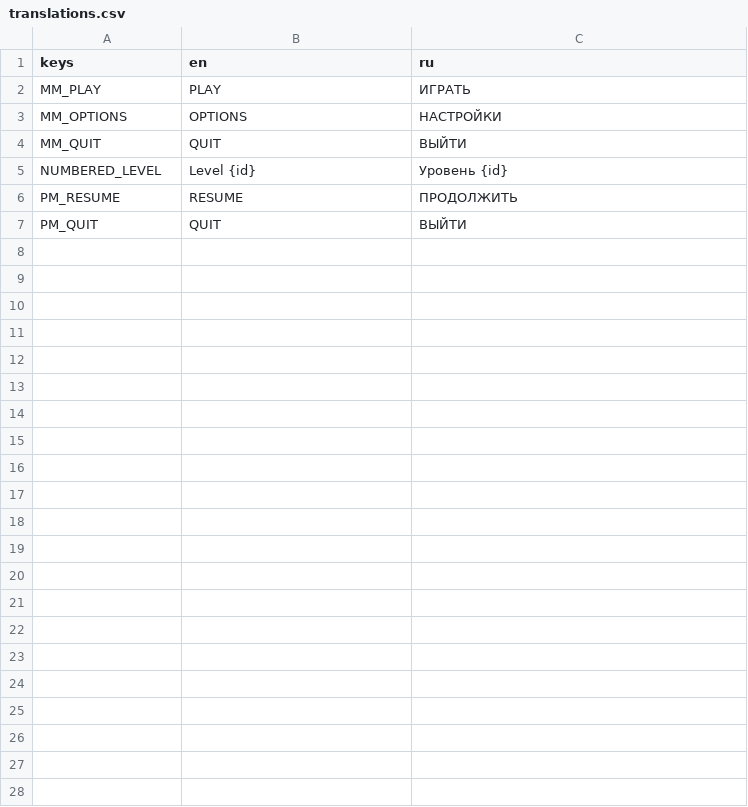
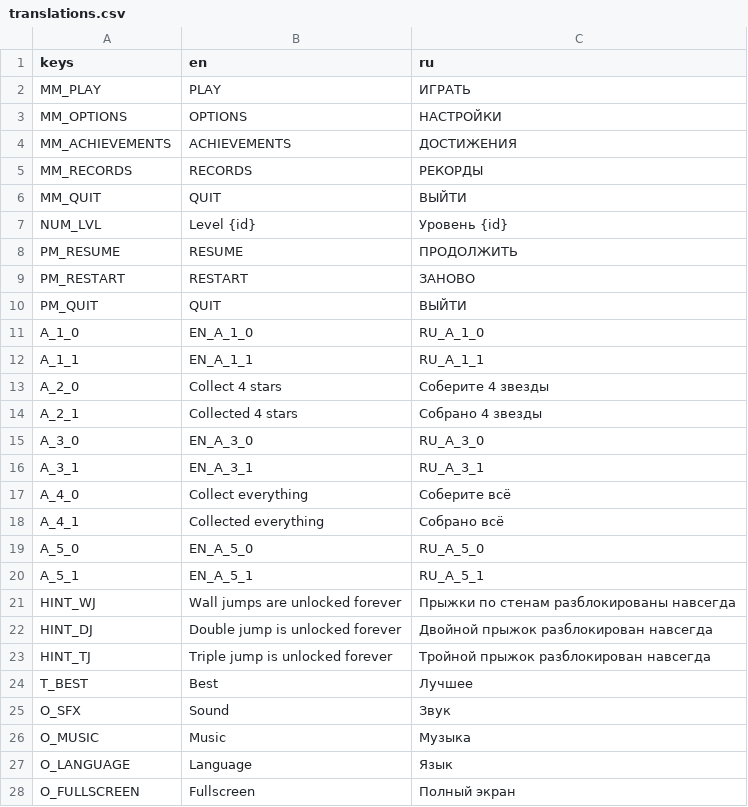
Before and after one commit to CaesiumFox/gameoff2024, a CSV file: godot/translations.csv, drawn as a sheet.

```diff
--- a/godot/translations.csv
+++ b/godot/translations.csv
@@ -3,5 +3,26 @@ MM_PLAY,PLAY,ИГРАТЬ
 MM_OPTIONS,OPTIONS,НАСТРОЙКИ
+MM_ACHIEVEMENTS,ACHIEVEMENTS,ДОСТИЖЕНИЯ
+MM_RECORDS,RECORDS,РЕКОРДЫ
 MM_QUIT,QUIT,ВЫЙТИ
-NUMBERED_LEVEL,Level {id},Уровень {id}
+NUM_LVL,Level {id},Уровень {id}
 PM_RESUME,RESUME,ПРОДОЛЖИТЬ
+PM_RESTART,RESTART,ЗАНОВО
 PM_QUIT,QUIT,ВЫЙТИ
+A_1_0,EN_A_1_0,RU_A_1_0
+A_1_1,EN_A_1_1,RU_A_1_1
+A_2_0,Collect 4 stars,Соберите 4 звезды
+A_2_1,Collected 4 stars,Собрано 4 звезды
+A_3_0,EN_A_3_0,RU_A_3_0
+A_3_1,EN_A_3_1,RU_A_3_1
+A_4_0,Collect everything,Соберите всё
+A_4_1,Collected everything,Собрано всё
+A_5_0,EN_A_5_0,RU_A_5_0
+A_5_1,EN_A_5_1,RU_A_5_1
+HINT_WJ,Wall jumps are unlocked forever,Прыжки по стенам разблокированы навсегда
+HINT_DJ,Double jump is unlocked forever,Двойной прыжок разблокирован навсегда
+HINT_TJ,Triple jump is unlocked forever,Тройной прыжок разблокирован навсегда
+T_BEST,Best,Лучшее
+O_SFX,Sound,Звук
+O_MUSIC,Music,Музыка
+O_LANGUAGE,Language,Язык
+O_FULLSCREEN,Fullscreen,Полный экран
```
Also changed, not shown: 53 other files.
